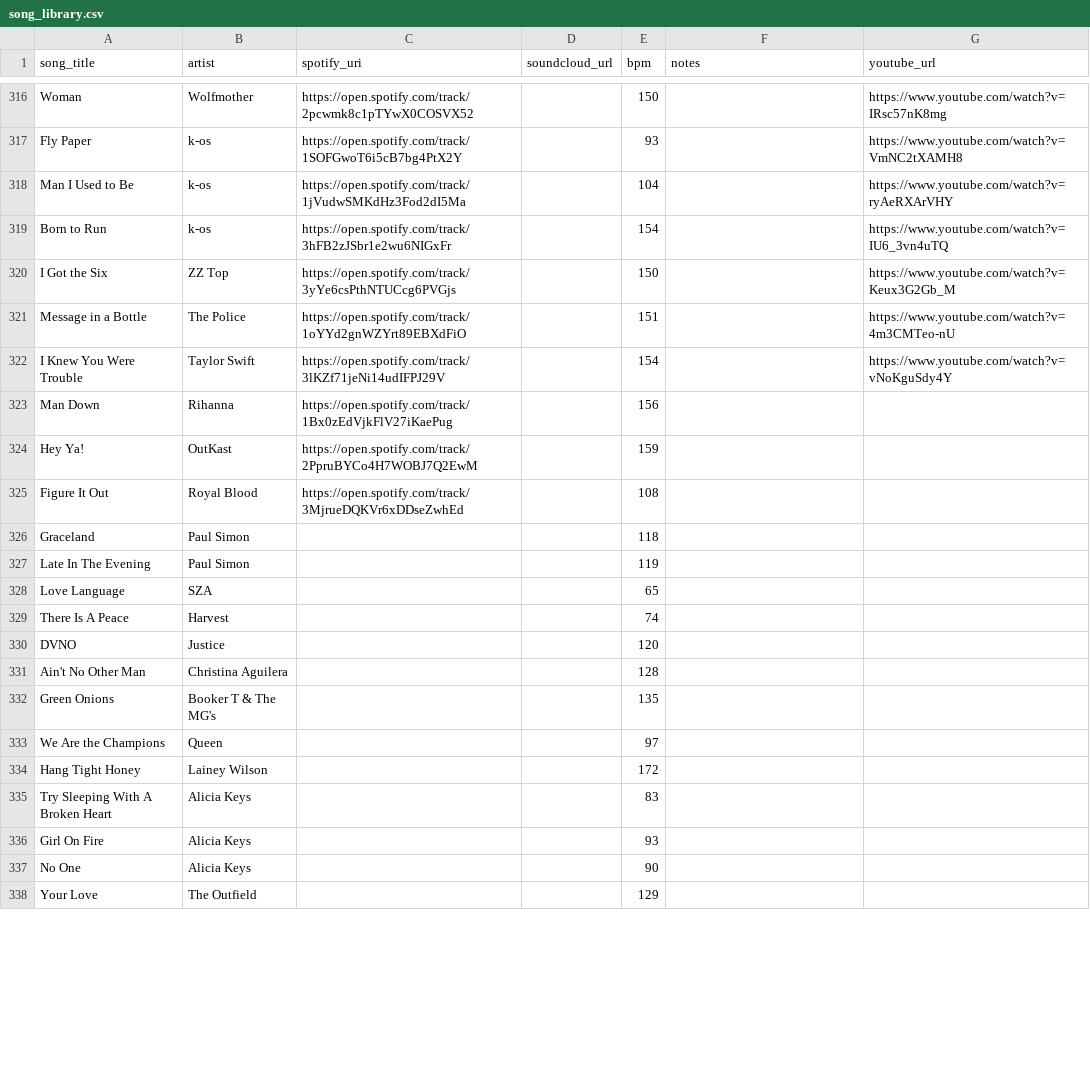
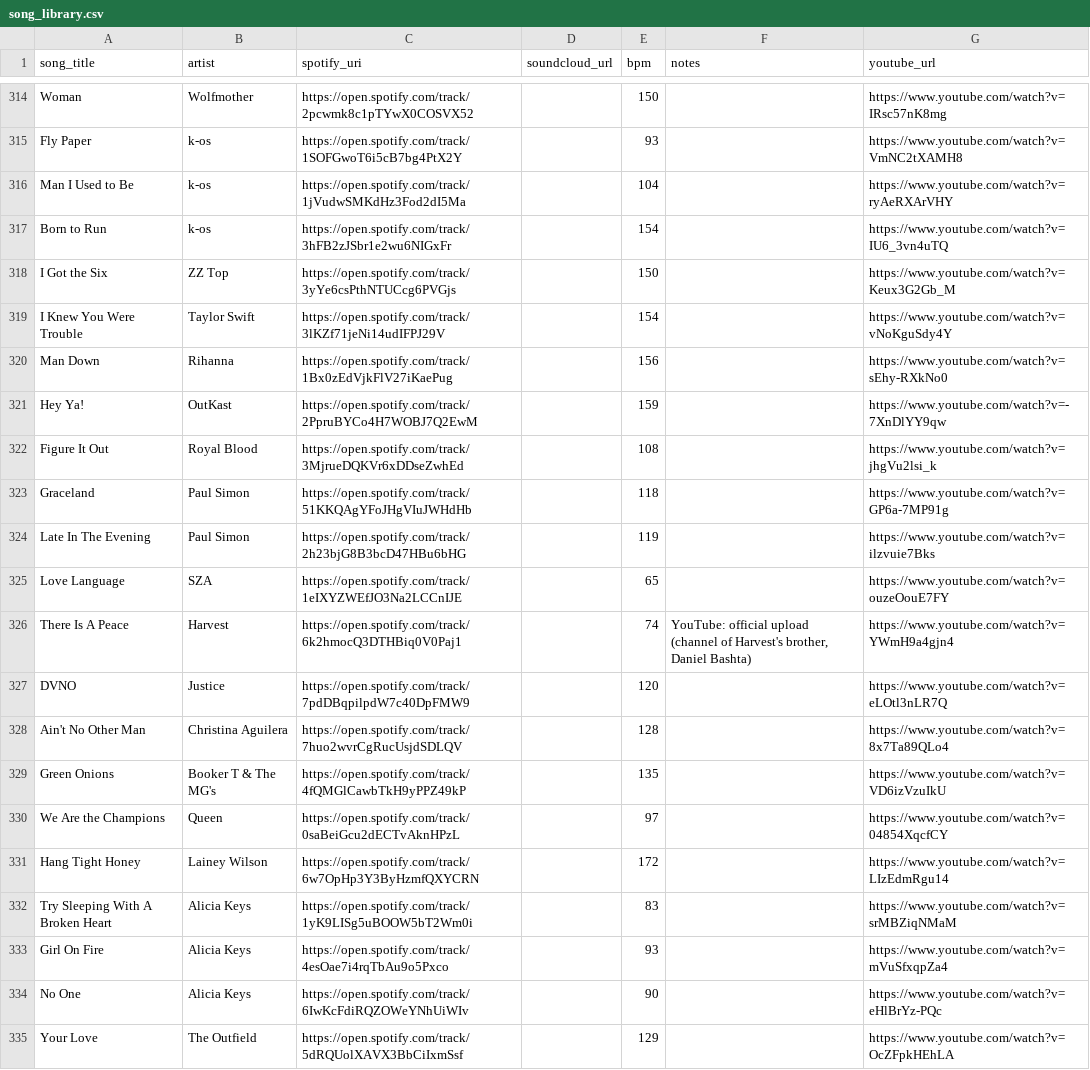
Before and after one commit to l-m-thole/beats-per-million, a CSV file: data/song_library.csv, drawn as a sheet; only a part is shown, gaps mark what is left out; the diff covers the shown part only.

Commit message:
Launch prep: library fixes, SoundCloud hidden, CMIP7 citation, year labels, login note

```diff
--- a/data/song_library.csv
+++ b/data/song_library.csv
@@ -320,19 +318,18 @@ Born to Run,k-os,https://open.spotify.com/track/3hFB2zJSbr1e2wu6NIGxFr,,154,,htt
 I Got the Six,ZZ Top,https://open.spotify.com/track/3yYe6csPthNTUCcg6PVGjs,,150,,https://www.youtube.com/watch?v=Keux3G2Gb_M
-Message in a Bottle,The Police,https://open.spotify.com/track/1oYYd2gnWZYrt89EBXdFiO,,151,,https://www.youtube.com/watch?v=4m3CMTeo-nU
 I Knew You Were Trouble,Taylor Swift,https://open.spotify.com/track/3lKZf71jeNi14udIFPJ29V,,154,,https://www.youtube.com/watch?v=vNoKguSdy4Y
-Man Down,Rihanna,https://open.spotify.com/track/1Bx0zEdVjkFlV27iKaePug,,156,,
-Hey Ya!,OutKast,https://open.spotify.com/track/2PpruBYCo4H7WOBJ7Q2EwM,,159,,
-Figure It Out,Royal Blood,https://open.spotify.com/track/3MjrueDQKVr6xDDseZwhEd,,108,,
-Graceland,Paul Simon,,,118,,
-Late In The Evening,Paul Simon,,,119,,
-Love Language,SZA,,,65,,
-There Is A Peace,Harvest,,,74,,
-DVNO,Justice,,,120,,
-Ain't No Other Man,Christina Aguilera,,,128,,
-Green Onions,	Booker T & The MG's,,,135,,
-We Are the Champions,Queen,,,97,,
-Hang Tight Honey,Lainey Wilson,,,172,,
-Try Sleeping With A Broken Heart,Alicia Keys,,,83,,
-Girl On Fire,Alicia Keys,,,93,,
-No One,Alicia Keys,,,90,,
-Your Love,The Outfield,,,129,,
+Man Down,Rihanna,https://open.spotify.com/track/1Bx0zEdVjkFlV27iKaePug,,156,,https://www.youtube.com/watch?v=sEhy-RXkNo0
+Hey Ya!,OutKast,https://open.spotify.com/track/2PpruBYCo4H7WOBJ7Q2EwM,,159,,https://www.youtube.com/watch?v=-7XnDlYY9qw
+Figure It Out,Royal Blood,https://open.spotify.com/track/3MjrueDQKVr6xDDseZwhEd,,108,,https://www.youtube.com/watch?v=jhgVu2lsi_k
+Graceland,Paul Simon,https://open.spotify.com/track/51KKQAgYFoJHgVIuJWHdHb,,118,,https://www.youtube.com/watch?v=GP6a-7MP91g
+Late In The Evening,Paul Simon,https://open.spotify.com/track/2h23bjG8B3bcD47HBu6bHG,,119,,https://www.youtube.com/watch?v=ilzvuie7Bks
+Love Language,SZA,https://open.spotify.com/track/1eIXYZWEfJO3Na2LCCnIJE,,65,,https://www.youtube.com/watch?v=ouzeOouE7FY
+There Is A Peace,Harvest,https://open.spotify.com/track/6k2hmocQ3DTHBiq0V0Paj1,,74,"YouTube: official upload (channel of Harvest's brother, Daniel Bashta)",https://www.youtube.com/watch?v=YWmH9a4gjn4
+DVNO,Justice,https://open.spotify.com/track/7pdDBqpilpdW7c40DpFMW9,,120,,https://www.youtube.com/watch?v=eLOtl3nLR7Q
+Ain't No Other Man,Christina Aguilera,https://open.spotify.com/track/7huo2wvrCgRucUsjdSDLQV,,128,,https://www.youtube.com/watch?v=8x7Ta89QLo4
+Green Onions,Booker T & The MG's,https://open.spotify.com/track/4fQMGlCawbTkH9yPPZ49kP,,135,,https://www.youtube.com/watch?v=VD6izVzuIkU
+We Are the Champions,Queen,https://open.spotify.com/track/0saBeiGcu2dECTvAknHPzL,,97,,https://www.youtube.com/watch?v=04854XqcfCY
+Hang Tight Honey,Lainey Wilson,https://open.spotify.com/track/6w7OpHp3Y3ByHzmfQXYCRN,,172,,https://www.youtube.com/watch?v=LIzEdmRgu14
+Try Sleeping With A Broken Heart,Alicia Keys,https://open.spotify.com/track/1yK9LISg5uBOOW5bT2Wm0i,,83,,https://www.youtube.com/watch?v=srMBZiqNMaM
+Girl On Fire,Alicia Keys,https://open.spotify.com/track/4esOae7i4rqTbAu9o5Pxco,,93,,https://www.youtube.com/watch?v=mVuSfxqpZa4
+No One,Alicia Keys,https://open.spotify.com/track/6IwKcFdiRQZOWeYNhUiWIv,,90,,https://www.youtube.com/watch?v=eHlBrYz-PQc
+Your Love,The Outfield,https://open.spotify.com/track/5dRQUolXAVX3BbCiIxmSsf,,129,,https://www.youtube.com/watch?v=OcZFpkHEhLA
```
Also changed, not shown: 3 added rows, 2 removed rows and 59 edited cells elsewhere in this file, 13 other files.
